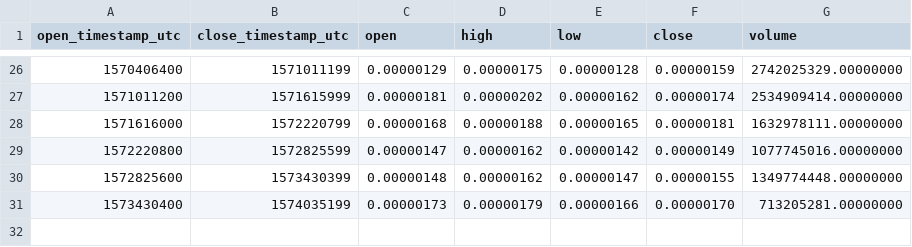
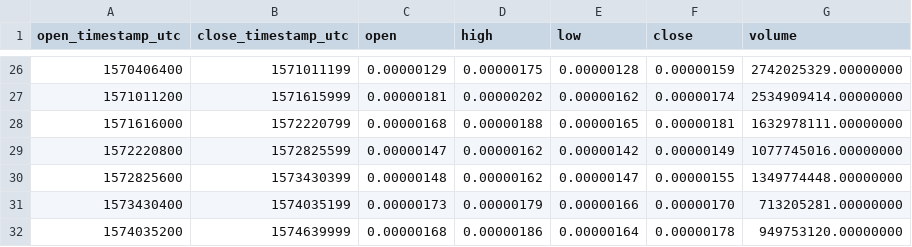
Before and after one commit to cryptobigbro/binance-MATICBTC, a CSV file: binance-MATICBTC-1w.csv, drawn as a sheet; only a part is shown, gaps mark what is left out.

```diff
--- a/binance-MATICBTC-1w.csv
+++ b/binance-MATICBTC-1w.csv
@@ -31 +31,2 @@ open_timestamp_utc,close_timestamp_utc,open,high,low,close,volume
 1573430400,1574035199,0.00000173,0.00000179,0.00000166,0.00000170,713205281.00000000
+1574035200,1574639999,0.00000168,0.00000186,0.00000164,0.00000178,949753120.00000000
```
Also changed, not shown: binance-MATICBTC-1d.csv, binance-MATICBTC-1h.csv.
